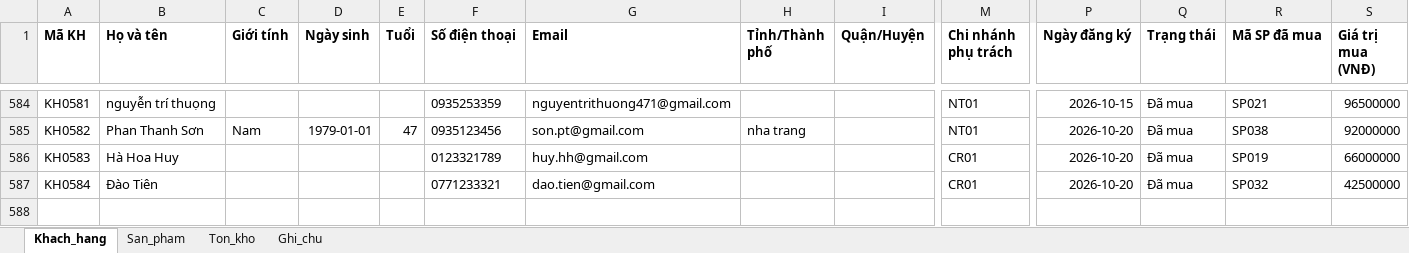
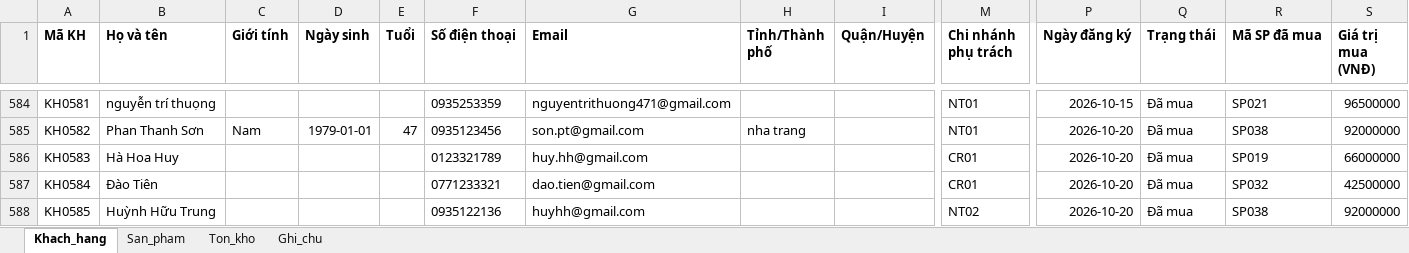
Before and after one commit to xuanvu10092004-ai/AI-Chatbot-Doanh-Nghi-p, an Excel workbook: data/source/honda_dataset_khach_hang_san_pham.xlsx, sheet Khach_hang, drawn as a sheet; only a part is shown, gaps mark what is left out; values as stored, in another font and other column widths than the file's, no borders; rows hold the shown columns only; the diff names each change by its address in the sheet, - before the commit and + after, or states it on an @@ line.

Commit message:
sync latest customer and product workbook

```diff
--- a/data/source/honda_dataset_khach_hang_san_pham.xlsx (sheet Khach_hang)
+++ b/data/source/honda_dataset_khach_hang_san_pham.xlsx (sheet Khach_hang)
+row 588: KH0585 | Huỳnh Hữu Trung |  |  |  | 0935122136 | huyhh@gmail.com |  |  | NT02 | 2026-10-20 | Đã mua | SP038 | 92000000
```
Also changed, not shown: sheet Ghi_chu.
